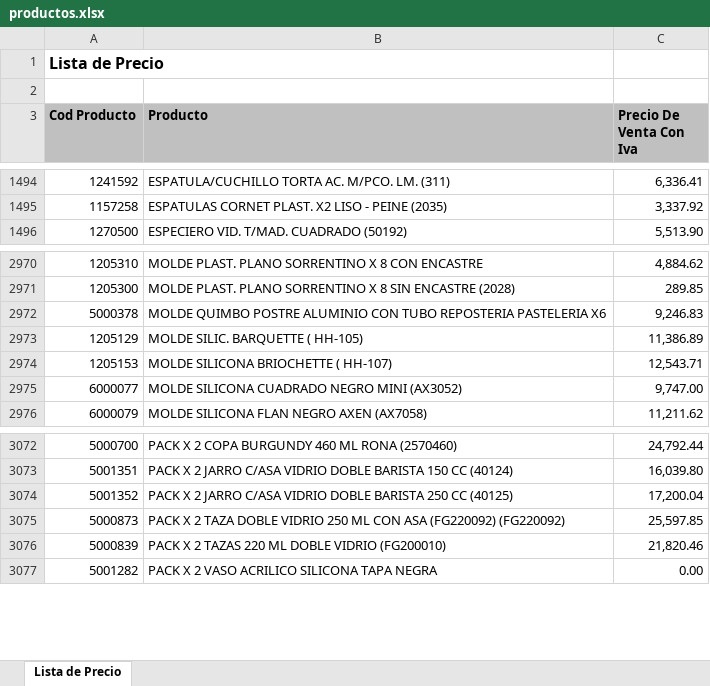
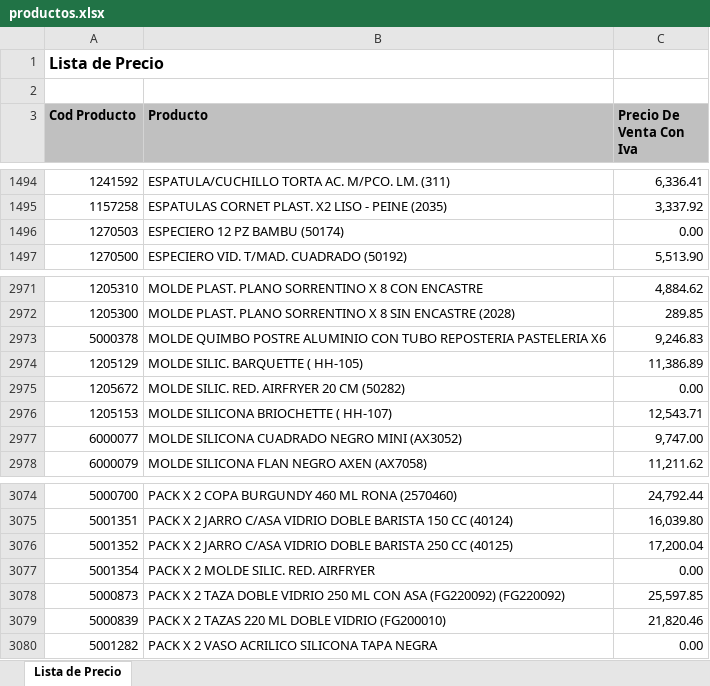
Before and after one commit to LGEJorge/cotizador-kitchen-tools, an Excel workbook: productos.xlsx, sheet Lista de Precio, drawn as a sheet; only a part is shown, gaps mark what is left out; values as stored, in another font and other column widths than the file's, no borders; the diff names each change by its address in the sheet, - before the commit and + after, or states it on an @@ line.

Commit message:
🔄 Actualización automática 2025-07-02 11:44:26

```diff
--- a/productos.xlsx (sheet Lista de Precio)
+++ b/productos.xlsx (sheet Lista de Precio)
+row 1496: 1270503 | ESPECIERO 12 PZ BAMBU (50174) | 0.00
+row 2975: 1205672 | MOLDE SILIC. RED. AIRFRYER 20 CM (50282) | 0.00
+row 3077: 5001354 | PACK X 2 MOLDE SILIC. RED. AIRFRYER | 0.00
```
